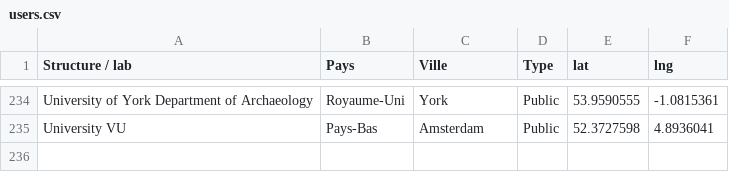
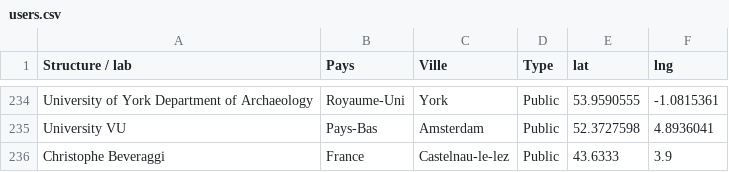
Before and after one commit to croll/arkeogis-website, a CSV file: wp-content/themes/arkeogis/datas/users.csv, drawn as a sheet; only a part is shown, gaps mark what is left out; the diff names each change by its address in the sheet, - before the commit and + after, or states it on an @@ line.

```diff
--- a/wp-content/themes/arkeogis/datas/users.csv
+++ b/wp-content/themes/arkeogis/datas/users.csv
+row 236: Christophe Beveraggi | France | Castelnau-le-lez | Public | 43.6333 | 3.9
```
